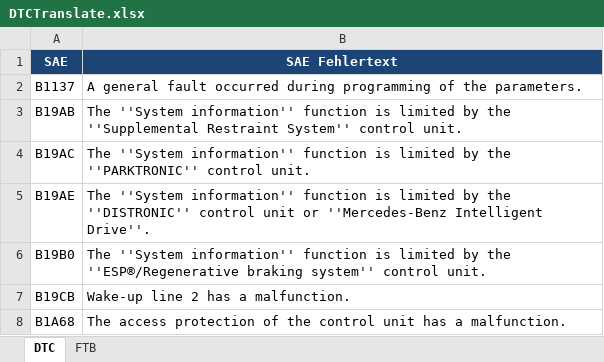
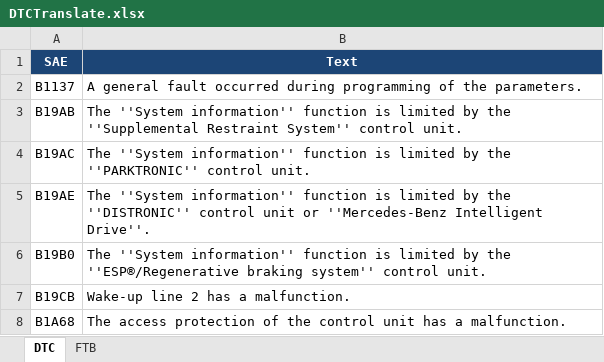
Before and after one commit to MatthiasSchorpp/TechRule, an Excel workbook: DTCTranslate.xlsx, sheet DTC, drawn as a sheet; only a part is shown; values as stored, in another font and other column widths than the file's, no borders; the diff names each change by its address in the sheet, - before the commit and + after, or states it on an @@ line.

Commit message:
Add files via upload

```diff
--- a/DTCTranslate.xlsx (sheet DTC)
+++ b/DTCTranslate.xlsx (sheet DTC)
-B1: SAE Fehlertext
+B1: Text
```
Also changed, not shown: sheet FTB, formulas that keep their value.
